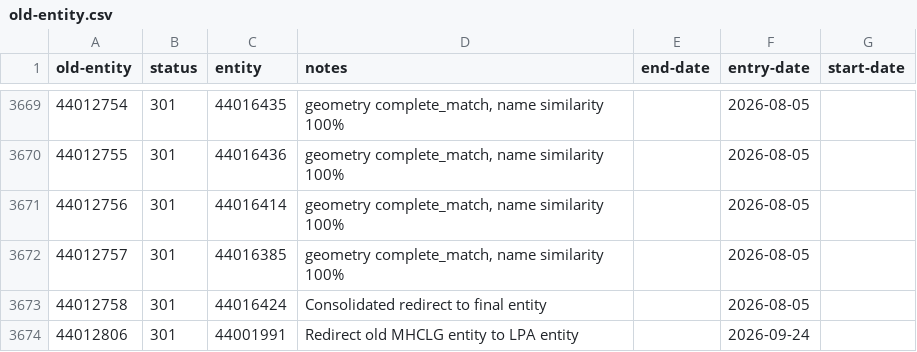
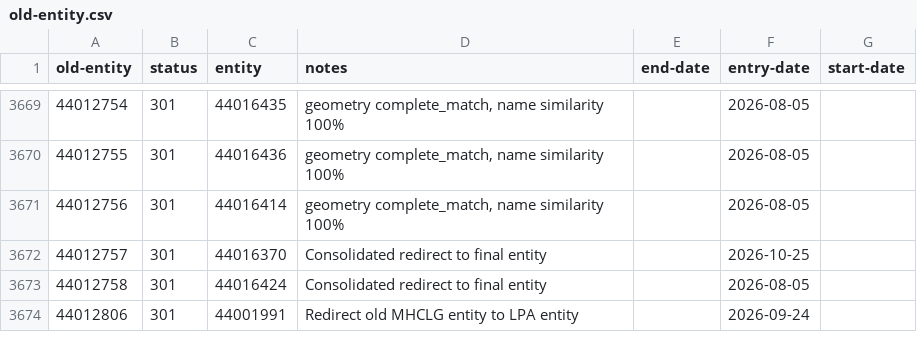
Before and after one commit to digital-land/config, a CSV file: pipeline/conservation-area/old-entity.csv, drawn as a sheet; only a part is shown, gaps mark what is left out; the diff covers the shown part only.

```diff
--- a/pipeline/conservation-area/old-entity.csv
+++ b/pipeline/conservation-area/old-entity.csv
@@ -3671,3 +3671,3 @@ old-entity,status,entity,notes,end-date,entry-date,start-date
 44012756,301,44016414,"geometry complete_match, name similarity 100%",,2026-08-05,
-44012757,301,44016385,"geometry complete_match, name similarity 100%",,2026-08-05,
+44012757,301,44016370,Consolidated redirect to final entity,,2026-10-25,
 44012758,301,44016424,Consolidated redirect to final entity,,2026-08-05,
```
Also changed, not shown: 12 added rows and 49 edited cells elsewhere in this file, 3 other files.
